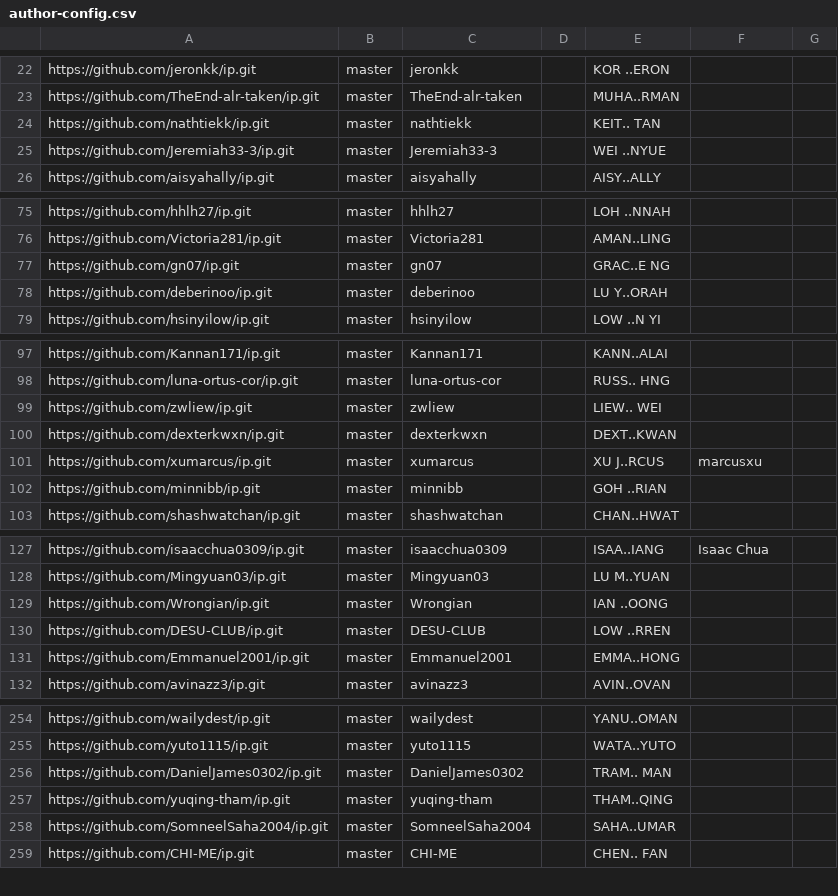
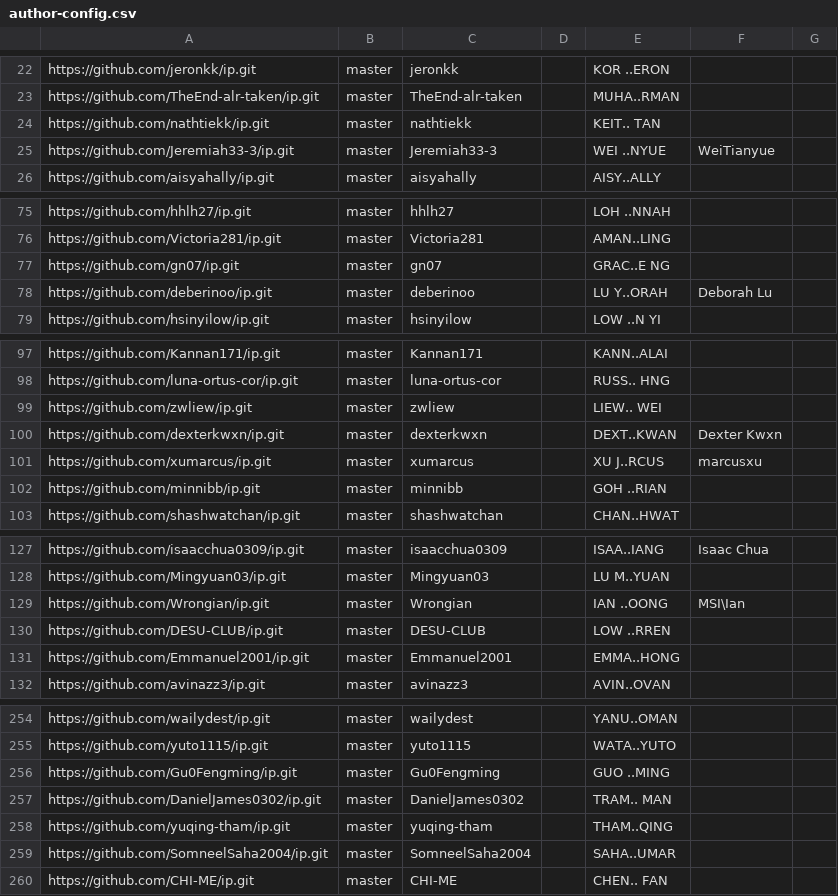
Before and after one commit to nus-cs2103-AY2425S2/ip-dashboard, a CSV file: configs/author-config.csv, drawn as a sheet; only a part is shown, gaps mark what is left out; the diff covers the shown part only.

```diff
--- a/configs/author-config.csv
+++ b/configs/author-config.csv
@@ -24,3 +24,3 @@ https://github.com/TheEnd-alr-taken/ip.git,master,TheEnd-alr-taken,,MUHA..RMAN,,
 https://github.com/nathtiekk/ip.git,master,nathtiekk,,KEIT.. TAN,,
-https://github.com/Jeremiah33-3/ip.git,master,Jeremiah33-3,,WEI ..NYUE,,
+https://github.com/Jeremiah33-3/ip.git,master,Jeremiah33-3,,WEI ..NYUE,WeiTianyue,
 https://github.com/aisyahally/ip.git,master,aisyahally,,AISY..ALLY,,
@@ -77,3 +77,3 @@ https://github.com/Victoria281/ip.git,master,Victoria281,,AMAN..LING,,
 https://github.com/gn07/ip.git,master,gn07,,GRAC..E NG,,
-https://github.com/deberinoo/ip.git,master,deberinoo,,LU Y..ORAH,,
+https://github.com/deberinoo/ip.git,master,deberinoo,,LU Y..ORAH,Deborah Lu,
 https://github.com/hsinyilow/ip.git,master,hsinyilow,,LOW ..N YI,,
@@ -99,3 +99,3 @@ https://github.com/luna-ortus-cor/ip.git,master,luna-ortus-cor,,RUSS.. HNG,,
 https://github.com/zwliew/ip.git,master,zwliew,,LIEW.. WEI,,
-https://github.com/dexterkwxn/ip.git,master,dexterkwxn,,DEXT..KWAN,,
+https://github.com/dexterkwxn/ip.git,master,dexterkwxn,,DEXT..KWAN,Dexter Kwxn,
 https://github.com/xumarcus/ip.git,master,xumarcus,,XU J..RCUS,marcusxu,
@@ -128,3 +128,3 @@ https://github.com/isaacchua0309/ip.git,master,isaacchua0309,,ISAA..IANG,Isaac C
 https://github.com/Mingyuan03/ip.git,master,Mingyuan03,,LU M..YUAN,,
-https://github.com/Wrongian/ip.git,master,Wrongian,,IAN ..OONG,,
+https://github.com/Wrongian/ip.git,master,Wrongian,,IAN ..OONG,MSI\Ian,
 https://github.com/DESU-CLUB/ip.git,master,DESU-CLUB,,LOW ..RREN,,
@@ -255,2 +255,3 @@ https://github.com/wailydest/ip.git,master,wailydest,,YANU..OMAN,,
 https://github.com/yuto1115/ip.git,master,yuto1115,,WATA..YUTO,,
+https://github.com/Gu0Fengming/ip.git,master,Gu0Fengming,,GUO ..MING,,
 https://github.com/DanielJames0302/ip.git,master,DanielJames0302,,TRAM.. MAN,,
```
Also changed, not shown: 4 edited cells elsewhere in this file, configs/repo-config.csv.
